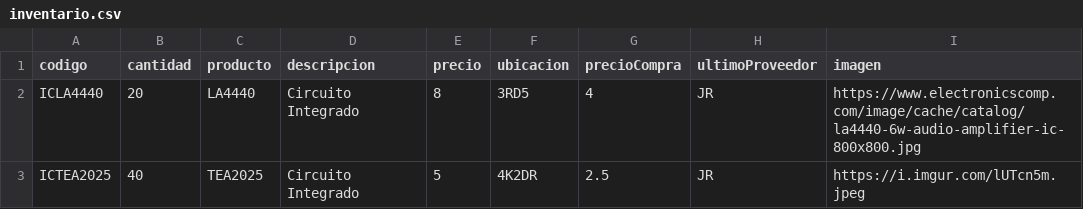
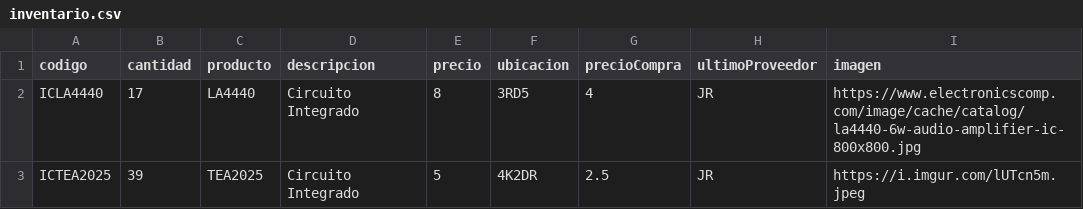
Before and after one commit to justintxu/repo, a CSV file: data/inventario.csv, drawn as a sheet.

Commit message:
Update data/inventario.csv

```diff
--- a/data/inventario.csv
+++ b/data/inventario.csv
@@ -1,3 +1,3 @@
 codigo,cantidad,producto,descripcion,precio,ubicacion,precioCompra,ultimoProveedor,imagen
-ICLA4440,20,LA4440,Circuito Integrado,8,3RD5,4,JR,https://www.electronicscomp.com/image/cache/catalog/la4440-6w-audio-amplifier-ic-800x800.jpg
-ICTEA2025,40,TEA2025,Circuito Integrado,5,4K2DR,2.5,JR,https://i.imgur.com/lUTcn5m.jpeg
+ICLA4440,17,LA4440,Circuito Integrado,8,3RD5,4,JR,https://www.electronicscomp.com/image/cache/catalog/la4440-6w-audio-amplifier-ic-800x800.jpg
+ICTEA2025,39,TEA2025,Circuito Integrado,5,4K2DR,2.5,JR,https://i.imgur.com/lUTcn5m.jpeg
```
